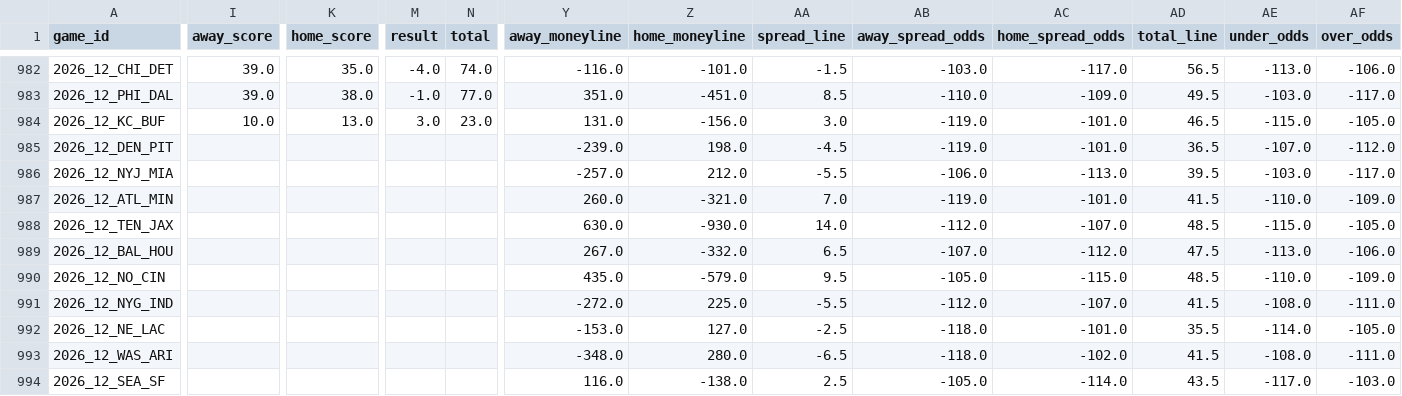
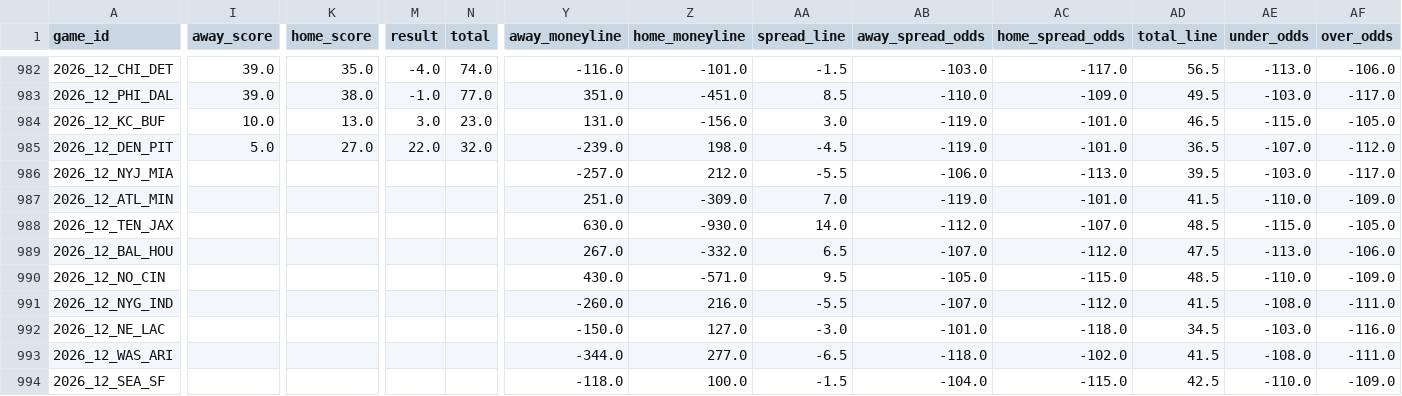
Before and after one commit to shane376/nfl-prediction-model, a CSV file: artifacts/games.csv, drawn as a sheet; only a part is shown, gaps mark what is left out; the diff covers the shown part only; the diff names each change by its address in the sheet, - before the commit and + after, or states it on an @@ line.

```diff
--- a/artifacts/games.csv
+++ b/artifacts/games.csv
-I985 (away_score): (empty)
+I985 (away_score): 5.0
-K985 (home_score): (empty)
+K985 (home_score): 27.0
-M985 (result): (empty)
+M985 (result): 22.0
-N985 (total): (empty)
+N985 (total): 32.0
-Y987 (away_moneyline): 260.0
+Y987 (away_moneyline): 251.0
-Z987 (home_moneyline): -321.0
+Z987 (home_moneyline): -309.0
-Y990 (away_moneyline): 435.0
+Y990 (away_moneyline): 430.0
-Z990 (home_moneyline): -579.0
+Z990 (home_moneyline): -571.0
-Y991 (away_moneyline): -272.0
+Y991 (away_moneyline): -260.0
-Z991 (home_moneyline): 225.0
+Z991 (home_moneyline): 216.0
-AB991 (away_spread_odds): -112.0
+AB991 (away_spread_odds): -107.0
-AC991 (home_spread_odds): -107.0
+AC991 (home_spread_odds): -112.0
-Y992 (away_moneyline): -153.0
+Y992 (away_moneyline): -150.0
-AA992 (spread_line): -2.5
+AA992 (spread_line): -3.0
-AB992 (away_spread_odds): -118.0
+AB992 (away_spread_odds): -101.0
-AC992 (home_spread_odds): -101.0
+AC992 (home_spread_odds): -118.0
-AD992 (total_line): 35.5
+AD992 (total_line): 34.5
-AE992 (under_odds): -114.0
+AE992 (under_odds): -103.0
-AF992 (over_odds): -105.0
+AF992 (over_odds): -116.0
-Y993 (away_moneyline): -348.0
+Y993 (away_moneyline): -344.0
-Z993 (home_moneyline): 280.0
+Z993 (home_moneyline): 277.0
-Y994 (away_moneyline): 116.0
+Y994 (away_moneyline): -118.0
-Z994 (home_moneyline): -138.0
+Z994 (home_moneyline): 100.0
-AA994 (spread_line): 2.5
+AA994 (spread_line): -1.5
-AB994 (away_spread_odds): -105.0
+AB994 (away_spread_odds): -104.0
-AC994 (home_spread_odds): -114.0
+AC994 (home_spread_odds): -115.0
-AD994 (total_line): 43.5
+AD994 (total_line): 42.5
-AE994 (under_odds): -117.0
+AE994 (under_odds): -110.0
-AF994 (over_odds): -103.0
+AF994 (over_odds): -109.0
```
Also changed, not shown: 23 edited cells elsewhere in this file, 2 other files.
